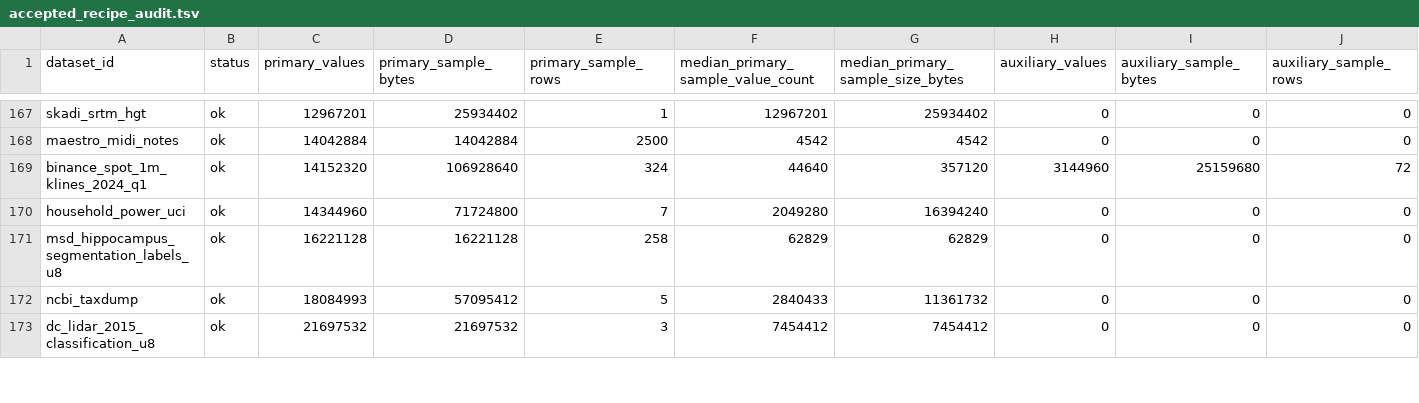
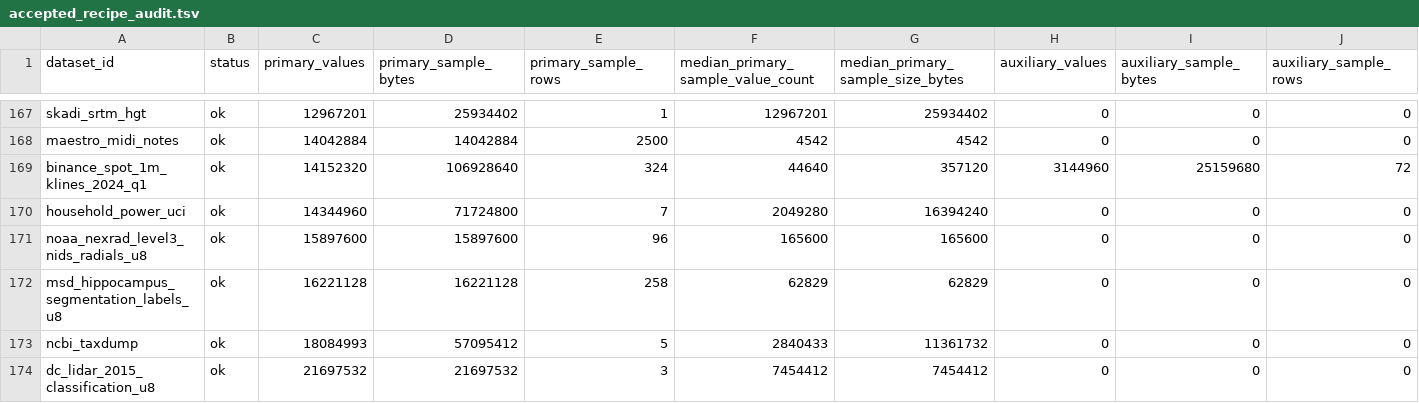
Before and after one commit to Cyan4973/public_datasets_collection, a TSV file: reports/accepted_recipe_audit.tsv, drawn as a sheet; only a part is shown, gaps mark what is left out; rows hold the shown columns only; the diff names each change by its address in the sheet, - before the commit and + after, or states it on an @@ line.

Commit message:
Accept decoded NEXRAD Level-III radials

```diff
--- a/reports/accepted_recipe_audit.tsv
+++ b/reports/accepted_recipe_audit.tsv
+row 171: noaa_nexrad_level3_nids_radials_u8 | ok | 15897600 | 15897600 | 96 | 165600 | 165600 | 0 | 0 | 0
```
Also changed, not shown: attempts/dataset_status.tsv, 10 other files.
